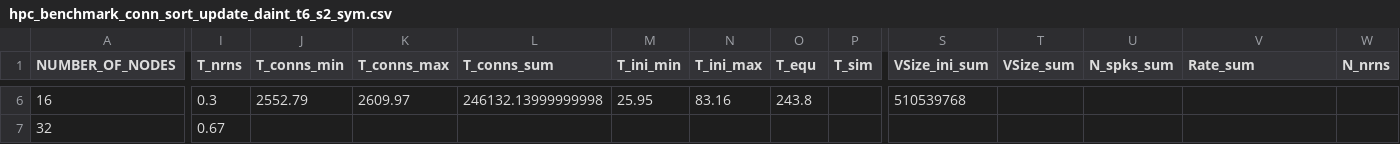
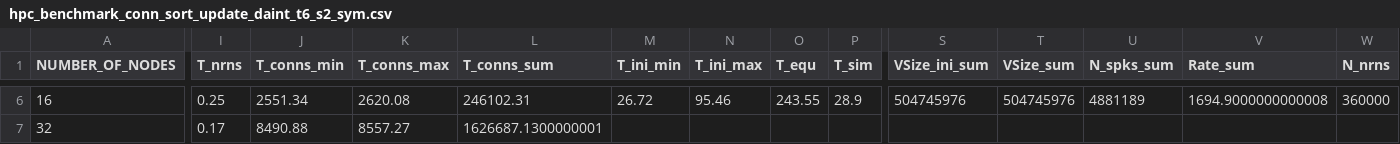
Before and after one commit to jasperalbers/nest-benchmarks, a CSV file: benchmark_plots/benchmark_results/hpc_benchmark_conn_sort_update_daint_t6_s2_sym.csv, drawn as a sheet; only a part is shown, gaps mark what is left out; the diff covers the shown part only; the diff names each change by its address in the sheet, - before the commit and + after, or states it on an @@ line.

Commit message:
Symmetric bernoulli also for number of nodes = 16

```diff
--- a/benchmark_plots/benchmark_results/hpc_benchmark_conn_sort_update_daint_t6_s2_sym.csv
+++ b/benchmark_plots/benchmark_results/hpc_benchmark_conn_sort_update_daint_t6_s2_sym.csv
-I6 (T_nrns): 0.3
+I6 (T_nrns): 0.25
-J6 (T_conns_min): 2552.79
+J6 (T_conns_min): 2551.34
-K6 (T_conns_max): 2609.97
+K6 (T_conns_max): 2620.08
-L6 (T_conns_sum): 246132.13999999998
+L6 (T_conns_sum): 246102.31
-M6 (T_ini_min): 25.95
+M6 (T_ini_min): 26.72
-N6 (T_ini_max): 83.16
+N6 (T_ini_max): 95.46
-O6 (T_equ): 243.8
+O6 (T_equ): 243.55
-P6 (T_sim): (empty)
+P6 (T_sim): 28.9
-S6 (VSize_ini_sum): 510539768
+S6 (VSize_ini_sum): 504745976
-T6 (VSize_sum): (empty)
+T6 (VSize_sum): 504745976
-U6 (N_spks_sum): (empty)
+U6 (N_spks_sum): 4881189
-V6 (Rate_sum): (empty)
+V6 (Rate_sum): 1694.9000000000008
-W6 (N_nrns): (empty)
+W6 (N_nrns): 360000
-I7 (T_nrns): 0.67
+I7 (T_nrns): 0.17
-J7 (T_conns_min): (empty)
+J7 (T_conns_min): 8490.88
-K7 (T_conns_max): (empty)
+K7 (T_conns_max): 8557.27
-L7 (T_conns_sum): (empty)
+L7 (T_conns_sum): 1626687.1300000001
```
Also changed, not shown: 53 edited cells elsewhere in this file, 4 other files.
